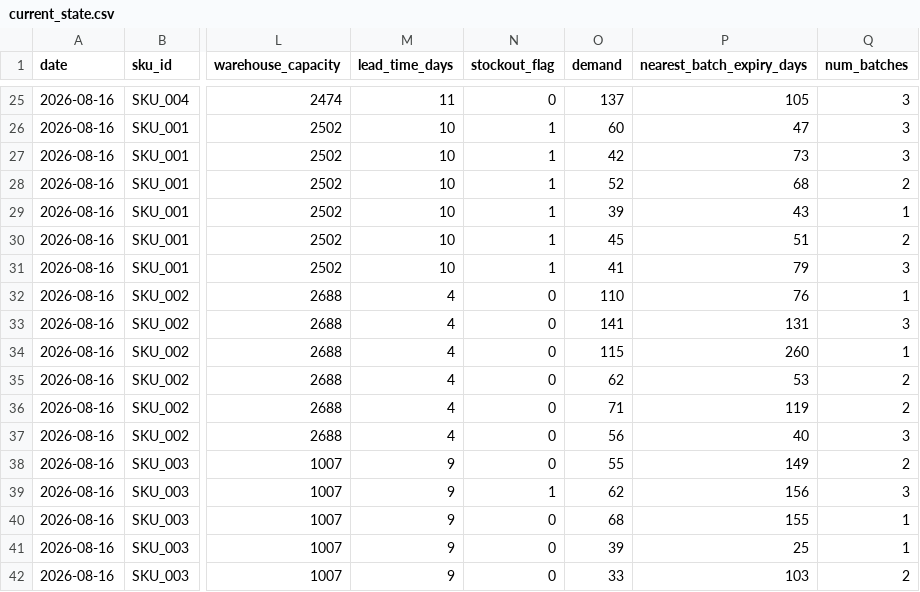
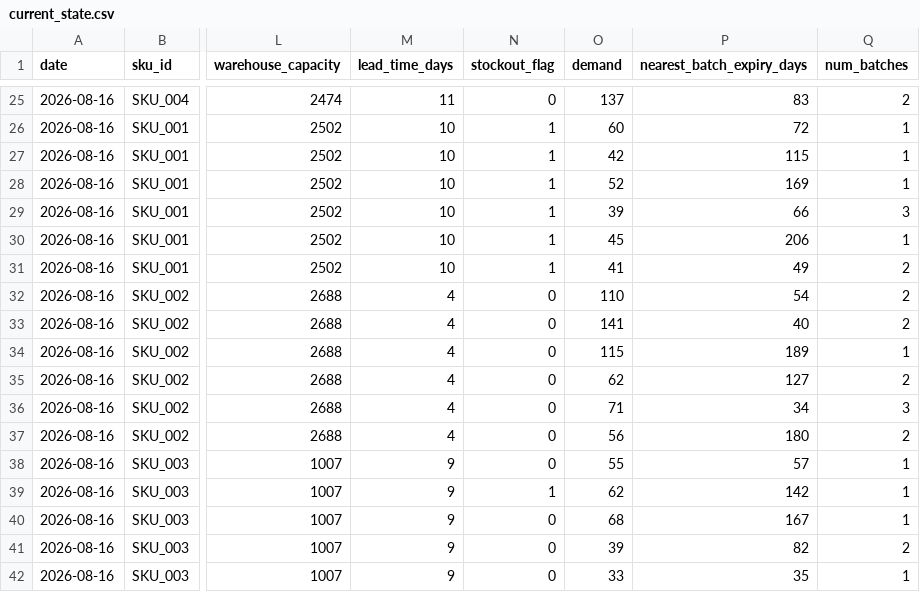
Before and after one commit to debopamghosh12/Cognizant_Hackathon_P1, a CSV file: p1_backend/app/data/current_state.csv, drawn as a sheet; only a part is shown, gaps mark what is left out; the diff covers the shown part only; the diff names each change by its address in the sheet, - before the commit and + after, or states it on an @@ line.

Commit message:
Update P1 backend: named SKU/region metadata, pricing, batch-level expiry, new bulk/reporting endpoints
- Add app/metadata.py (SKU_META, REGION_META with names/categories/prices)
- Add app/data/batches.csv for per-batch expiry tracking
- /reference/skus and /reference/regions now return names/categories/prices
- /allocate now includes dollar values
- Add /allocate-all, /replenish/all, /inventory/batches, /inventory/expiry-exposure
- Add /reports/demand-trend, /reports/category-breakdown, /reports/accuracy
- Regenerate current_state.csv via updated generate_data.py

```diff
--- a/p1_backend/app/data/current_state.csv
+++ b/p1_backend/app/data/current_state.csv
-P25 (nearest_batch_expiry_days): 105
+P25 (nearest_batch_expiry_days): 83
-Q25 (num_batches): 3
+Q25 (num_batches): 2
-P26 (nearest_batch_expiry_days): 47
+P26 (nearest_batch_expiry_days): 72
-Q26:Q27 (num_batches): 3
+Q26:Q27 (num_batches): 1
-P27 (nearest_batch_expiry_days): 73
+P27 (nearest_batch_expiry_days): 115
-P28 (nearest_batch_expiry_days): 68
+P28 (nearest_batch_expiry_days): 169
-Q28 (num_batches): 2
+Q28 (num_batches): 1
-P29 (nearest_batch_expiry_days): 43
+P29 (nearest_batch_expiry_days): 66
-Q29 (num_batches): 1
+Q29 (num_batches): 3
-P30 (nearest_batch_expiry_days): 51
+P30 (nearest_batch_expiry_days): 206
-Q30 (num_batches): 2
+Q30 (num_batches): 1
-P31 (nearest_batch_expiry_days): 79
+P31 (nearest_batch_expiry_days): 49
-Q31 (num_batches): 3
+Q31 (num_batches): 2
-P32 (nearest_batch_expiry_days): 76
+P32 (nearest_batch_expiry_days): 54
-Q32 (num_batches): 1
+Q32 (num_batches): 2
-P33 (nearest_batch_expiry_days): 131
+P33 (nearest_batch_expiry_days): 40
-Q33 (num_batches): 3
+Q33 (num_batches): 2
-P34 (nearest_batch_expiry_days): 260
+P34 (nearest_batch_expiry_days): 189
-P35 (nearest_batch_expiry_days): 53
+P35 (nearest_batch_expiry_days): 127
-P36 (nearest_batch_expiry_days): 119
+P36 (nearest_batch_expiry_days): 34
-Q36 (num_batches): 2
+Q36 (num_batches): 3
-P37 (nearest_batch_expiry_days): 40
+P37 (nearest_batch_expiry_days): 180
-Q37 (num_batches): 3
+Q37 (num_batches): 2
-P38 (nearest_batch_expiry_days): 149
+P38 (nearest_batch_expiry_days): 57
-Q38 (num_batches): 2
+Q38 (num_batches): 1
-P39 (nearest_batch_expiry_days): 156
+P39 (nearest_batch_expiry_days): 142
-Q39 (num_batches): 3
+Q39 (num_batches): 1
-P40 (nearest_batch_expiry_days): 155
+P40 (nearest_batch_expiry_days): 167
-P41 (nearest_batch_expiry_days): 25
+P41 (nearest_batch_expiry_days): 82
-Q41 (num_batches): 1
+Q41 (num_batches): 2
-P42 (nearest_batch_expiry_days): 103
+P42 (nearest_batch_expiry_days): 35
-Q42 (num_batches): 2
+Q42 (num_batches): 1
```
Also changed, not shown: 115 edited cells elsewhere in this file, 4 other files.
